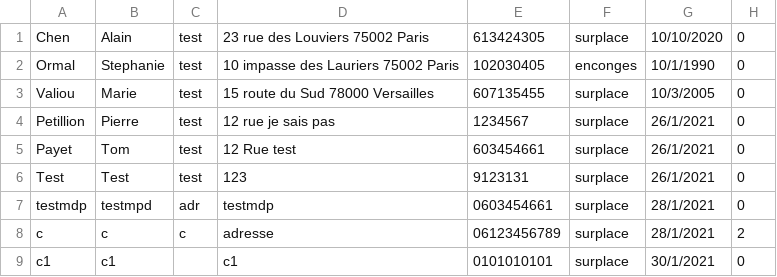
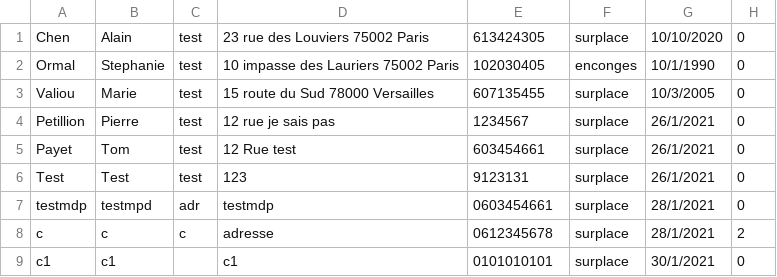
Before and after one commit to Pierre-Portfolio/Pizzeria, a CSV file: Pizzeria/Commis.csv, drawn as a sheet.

```diff
--- a/Pizzeria/Commis.csv
+++ b/Pizzeria/Commis.csv
@@ -7,3 +7,3 @@ Test;Test;test;123;9123131;surplace;26/1/2021;0
 testmdp;testmpd;adr;testmdp;0603454661;surplace;28/1/2021;0
-c;c;c;adresse;06123456789;surplace;28/1/2021;2
+c;c;c;adresse;0612345678;surplace;28/1/2021;2
 c1;c1;;c1;0101010101;surplace;30/1/2021;0
```
Also changed, not shown: 48 other files.
